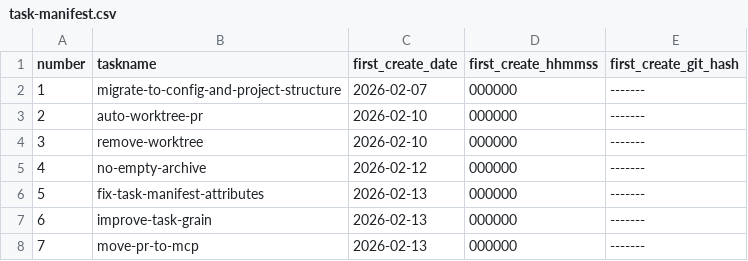
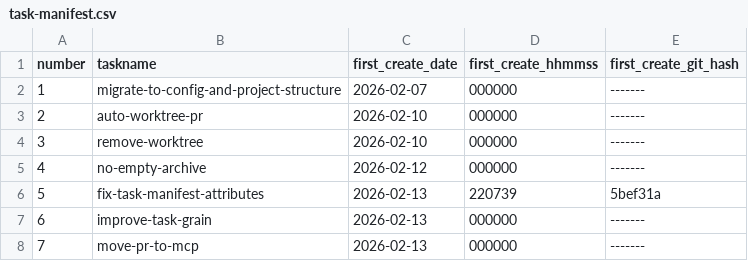
Before and after one commit to ericpassmore/prompts, a CSV file: goals/task-manifest.csv, drawn as a sheet.

Commit message:
Update task manifest metadata for fix-task-manifest-attributes

```diff
--- a/goals/task-manifest.csv
+++ b/goals/task-manifest.csv
@@ -5,3 +5,3 @@ number,taskname,first_create_date,first_create_hhmmss,first_create_git_hash
 4,no-empty-archive,2026-02-12,000000,-------
-5,fix-task-manifest-attributes,2026-02-13,000000,-------
+5,fix-task-manifest-attributes,2026-02-13,220739,5bef31a
 6,improve-task-grain,2026-02-13,000000,-------
```
